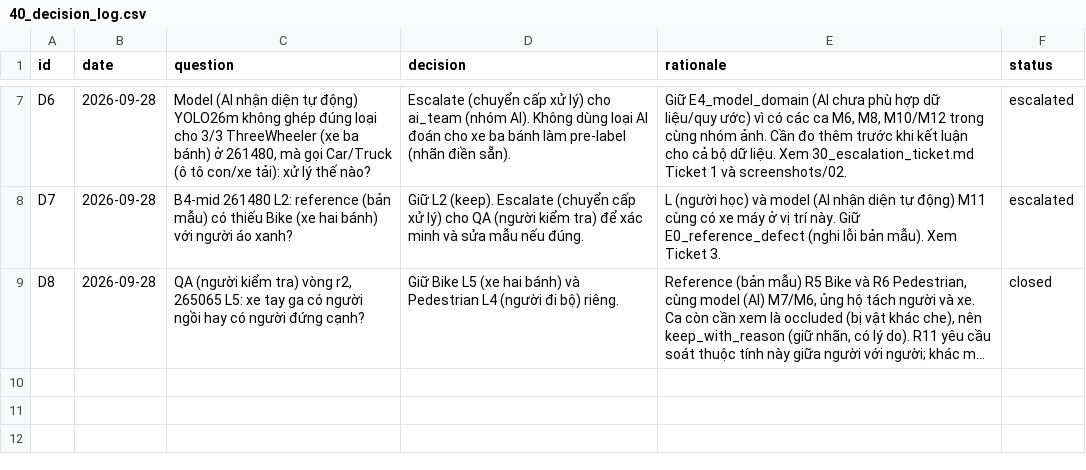
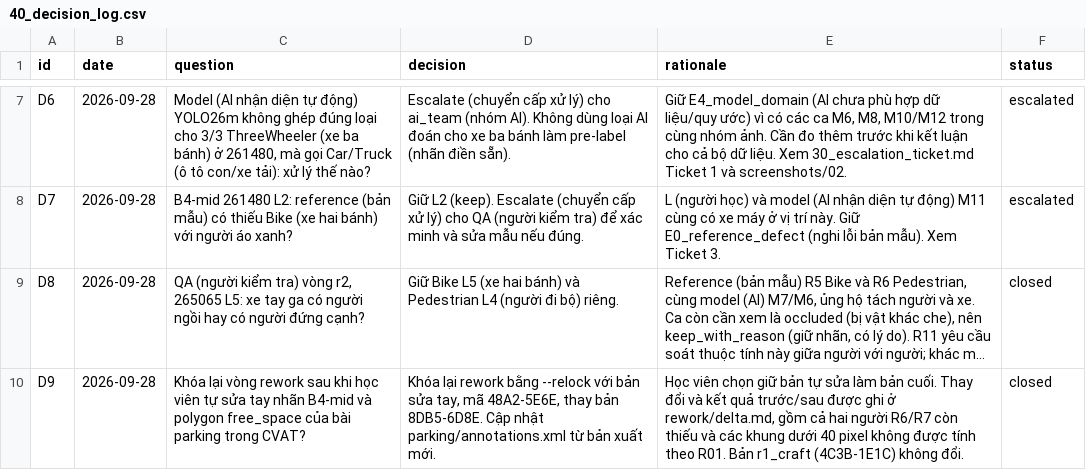
Before and after one commit to thanhdanh11-test/K4-L2-DAY11-TongThanhDanh-2A202602299-SVM360-Fisheye-Lab-Student, a CSV file: submission/40_decision_log.csv, drawn as a sheet; only a part is shown, gaps mark what is left out; long unchanged cells end in …; the diff names each change by its address in the sheet, - before the commit and + after, or states it on an @@ line.

Commit message:
Cập nhật nhãn tự sửa: rework B4-mid (khóa lại 48A2-5E6E) và free_space parking

```diff
--- a/submission/40_decision_log.csv
+++ b/submission/40_decision_log.csv
+row 10: D9 | 2026-09-28 | Khóa lại vòng rework sau khi học viên tự sửa tay nhãn B4-mid và polygon free_space của bài parking trong CVAT? | Khóa lại rework bằng --relock với bản sửa tay, mã 48A2-5E6E, thay bản 8DB5-6D8E. Cập nhật parking/annotations.xml từ bản xuất mới. | Học viên chọn giữ bản tự sửa làm bản cuối. Thay đổi và kết quả trước/sau được ghi ở rework/delta.md, gồm cả hai người R6/R7 còn thiếu và các khung dưới 40 pixel không được tính theo R01. Bản r1_craft (4C3B-1E1C) không đổi. | closed
```
Also changed, not shown: 7 other files.
